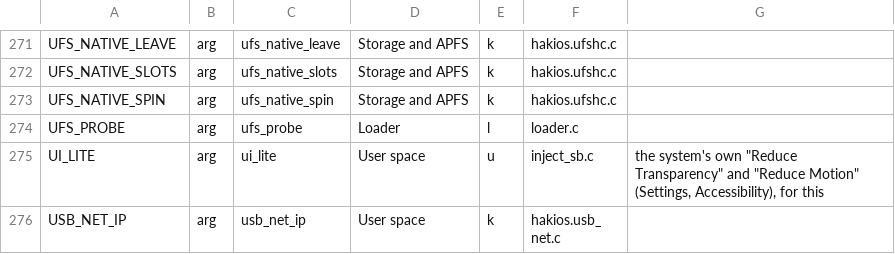
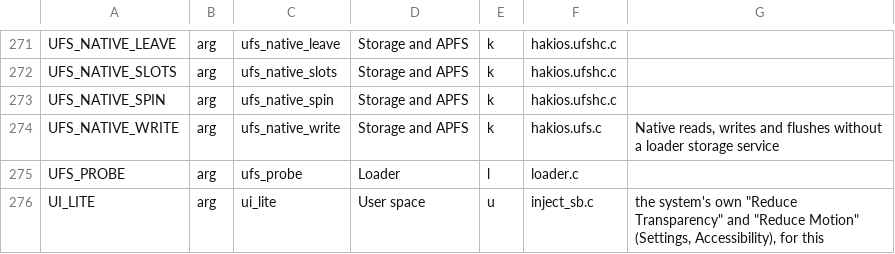
Before and after one commit to telegdyd/hakios-xnu-kernel, a TSV file: configs/symbols.tsv, drawn as a sheet; only a part is shown, gaps mark what is left out; the shorter side is filled out with more unchanged rows; the diff names each change by its address in the sheet, - before the commit and + after, or states it on an @@ line.

Commit message:
Use native UFS reads writes and flushes without reserving a CPU

```diff
--- a/configs/symbols.tsv
+++ b/configs/symbols.tsv
+row 274: UFS_NATIVE_WRITE | arg | ufs_native_write | Storage and APFS | k | hakios.ufs.c | Native reads, writes and flushes without a loader storage service
```
Also changed, not shown: 15 other files.
